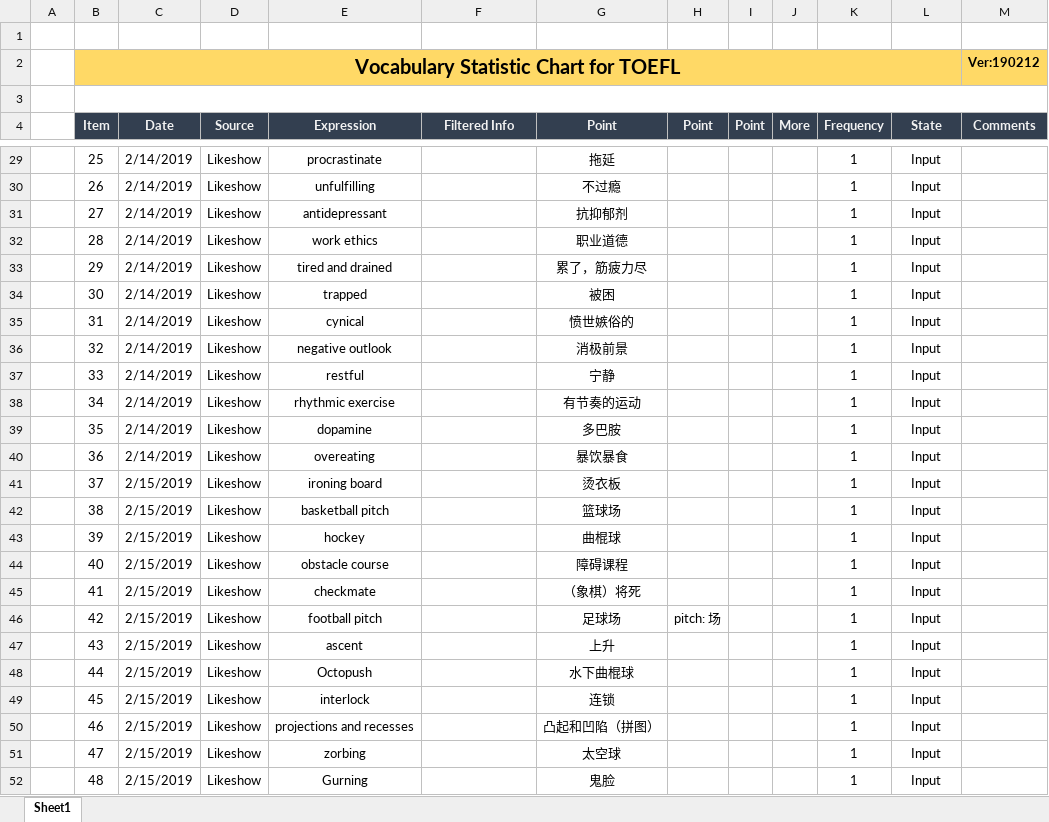
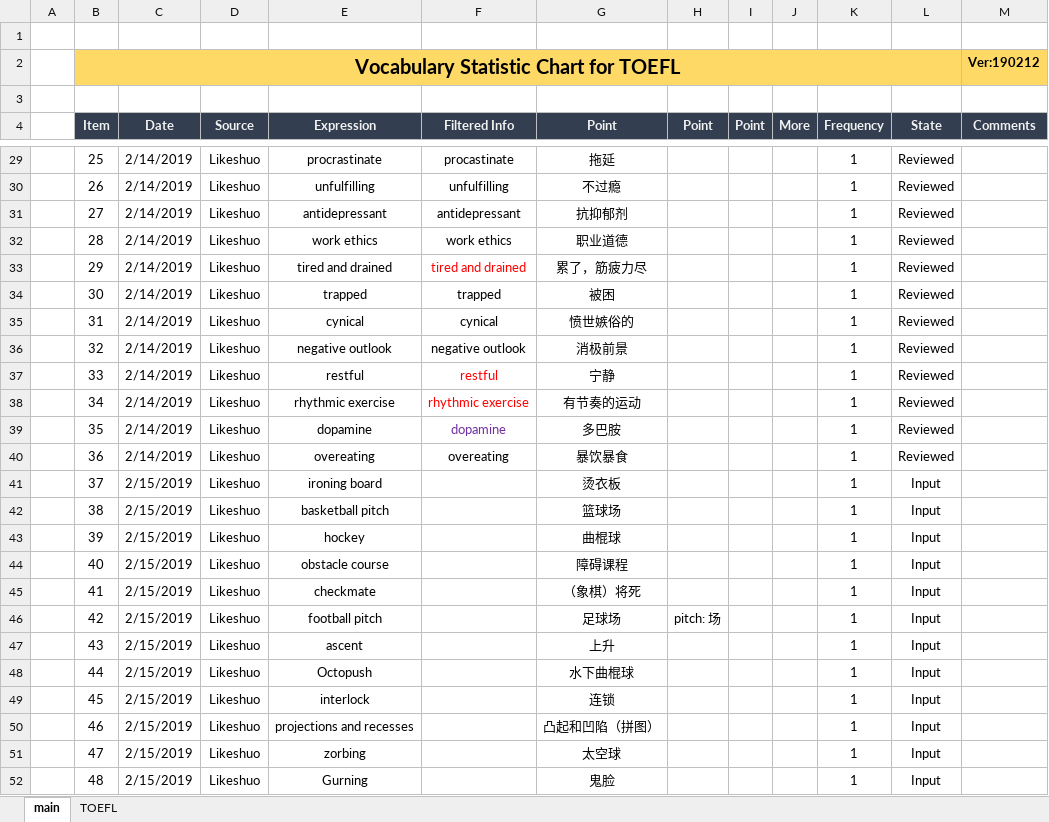
Before and after one commit to Aimery1990/gitRepository, an Excel workbook: english_learning/Vocabulary Statistic Chart for TOEFL.xlsx, sheet main, drawn as a sheet; only a part is shown, gaps mark what is left out; values as stored, in another font and other column widths than the file's, no borders; removed rows and columns are numbered as before the commit, all else as after; the diff covers the shown part only; the diff names each change by its address in the sheet, - before the commit and + after, or states it on an @@ line.

```diff
--- a/english_learning/Vocabulary Statistic Chart for TOEFL.xlsx (sheet main)
+++ b/english_learning/Vocabulary Statistic Chart for TOEFL.xlsx (sheet main)
-sheet tab: Sheet1
+sheet tab: main
+sheet tab: TOEFL
-B3:M3 merged
-D29:D52 (Source): Likeshow
+D29:D52 (Source): Likeshuo
-F29 (Filtered Info): (empty)
+F29 (Filtered Info): procastinate
-L29:L40 (State): Input
+L29:L40 (State): Reviewed
-F30 (Filtered Info): (empty)
+F30 (Filtered Info): unfulfilling
-F31 (Filtered Info): (empty)
+F31 (Filtered Info): antidepressant
-F32 (Filtered Info): (empty)
+F32 (Filtered Info): work ethics
-F33 (Filtered Info): (empty)
+F33 (Filtered Info): tired and drained
-F34 (Filtered Info): (empty)
+F34 (Filtered Info): trapped
-F35 (Filtered Info): (empty)
+F35 (Filtered Info): cynical
-F36 (Filtered Info): (empty)
+F36 (Filtered Info): negative outlook
-F37 (Filtered Info): (empty)
+F37 (Filtered Info): restful
-F38 (Filtered Info): (empty)
+F38 (Filtered Info): rhythmic exercise
-F39 (Filtered Info): (empty)
+F39 (Filtered Info): dopamine
-F40 (Filtered Info): (empty)
+F40 (Filtered Info): overeating
```
Also changed, not shown: 88 added rows and 87 edited cells elsewhere in this sheet, 2 other files.
